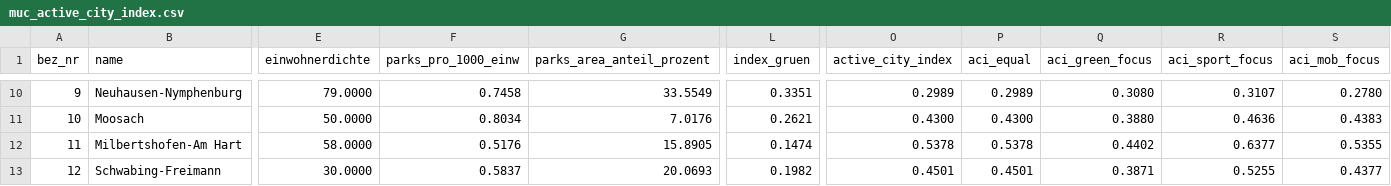
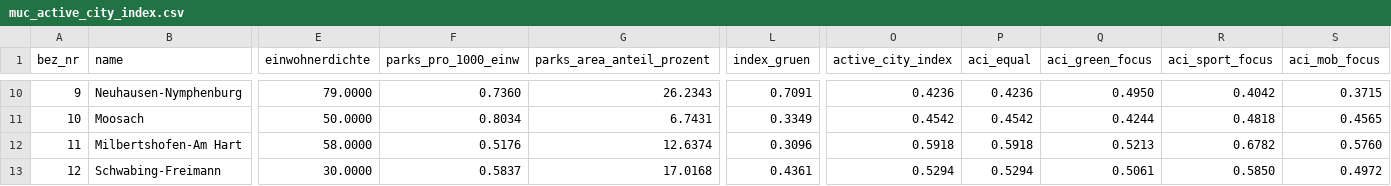
Before and after one commit to Lucas103003/active-city-project, a CSV file: data/processed/muc_active_city_index.csv, drawn as a sheet; only a part is shown, gaps mark what is left out; the diff covers the shown part only; the diff names each change by its address in the sheet, - before the commit and + after, or states it on an @@ line.

```diff
--- a/data/processed/muc_active_city_index.csv
+++ b/data/processed/muc_active_city_index.csv
-F10 (parks_pro_1000_einw): 0.7458
+F10 (parks_pro_1000_einw): 0.7360
-G10 (parks_area_anteil_prozent): 33.5549
+G10 (parks_area_anteil_prozent): 26.2343
-L10 (index_gruen): 0.3351
+L10 (index_gruen): 0.7091
-O10 (active_city_index): 0.2989
+O10 (active_city_index): 0.4236
-P10 (aci_equal): 0.2989
+P10 (aci_equal): 0.4236
-Q10 (aci_green_focus): 0.3080
+Q10 (aci_green_focus): 0.4950
-R10 (aci_sport_focus): 0.3107
+R10 (aci_sport_focus): 0.4042
-S10 (aci_mob_focus): 0.2780
+S10 (aci_mob_focus): 0.3715
-G11 (parks_area_anteil_prozent): 7.0176
+G11 (parks_area_anteil_prozent): 6.7431
-L11 (index_gruen): 0.2621
+L11 (index_gruen): 0.3349
-O11 (active_city_index): 0.4300
+O11 (active_city_index): 0.4542
-P11 (aci_equal): 0.4300
+P11 (aci_equal): 0.4542
-Q11 (aci_green_focus): 0.3880
+Q11 (aci_green_focus): 0.4244
-R11 (aci_sport_focus): 0.4636
+R11 (aci_sport_focus): 0.4818
-S11 (aci_mob_focus): 0.4383
+S11 (aci_mob_focus): 0.4565
-G12 (parks_area_anteil_prozent): 15.8905
+G12 (parks_area_anteil_prozent): 12.6374
-L12 (index_gruen): 0.1474
+L12 (index_gruen): 0.3096
-O12 (active_city_index): 0.5378
+O12 (active_city_index): 0.5918
-P12 (aci_equal): 0.5378
+P12 (aci_equal): 0.5918
-Q12 (aci_green_focus): 0.4402
+Q12 (aci_green_focus): 0.5213
-R12 (aci_sport_focus): 0.6377
+R12 (aci_sport_focus): 0.6782
-S12 (aci_mob_focus): 0.5355
+S12 (aci_mob_focus): 0.5760
-G13 (parks_area_anteil_prozent): 20.0693
+G13 (parks_area_anteil_prozent): 17.0168
-L13 (index_gruen): 0.1982
+L13 (index_gruen): 0.4361
-O13 (active_city_index): 0.4501
+O13 (active_city_index): 0.5294
-P13 (aci_equal): 0.4501
+P13 (aci_equal): 0.5294
-Q13 (aci_green_focus): 0.3871
+Q13 (aci_green_focus): 0.5061
-R13 (aci_sport_focus): 0.5255
+R13 (aci_sport_focus): 0.5850
-S13 (aci_mob_focus): 0.4377
+S13 (aci_mob_focus): 0.4972
```
Also changed, not shown: 151 edited cells elsewhere in this file, data/processed/muc_active_city_quality_index.csv, 3 other files.
